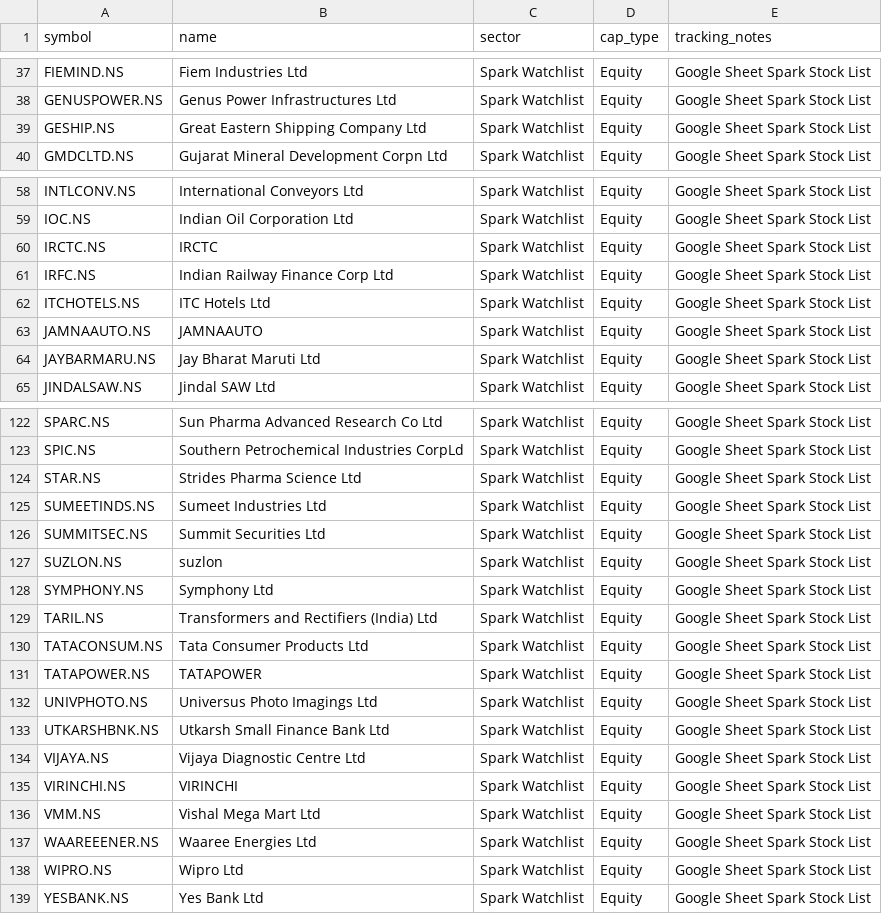
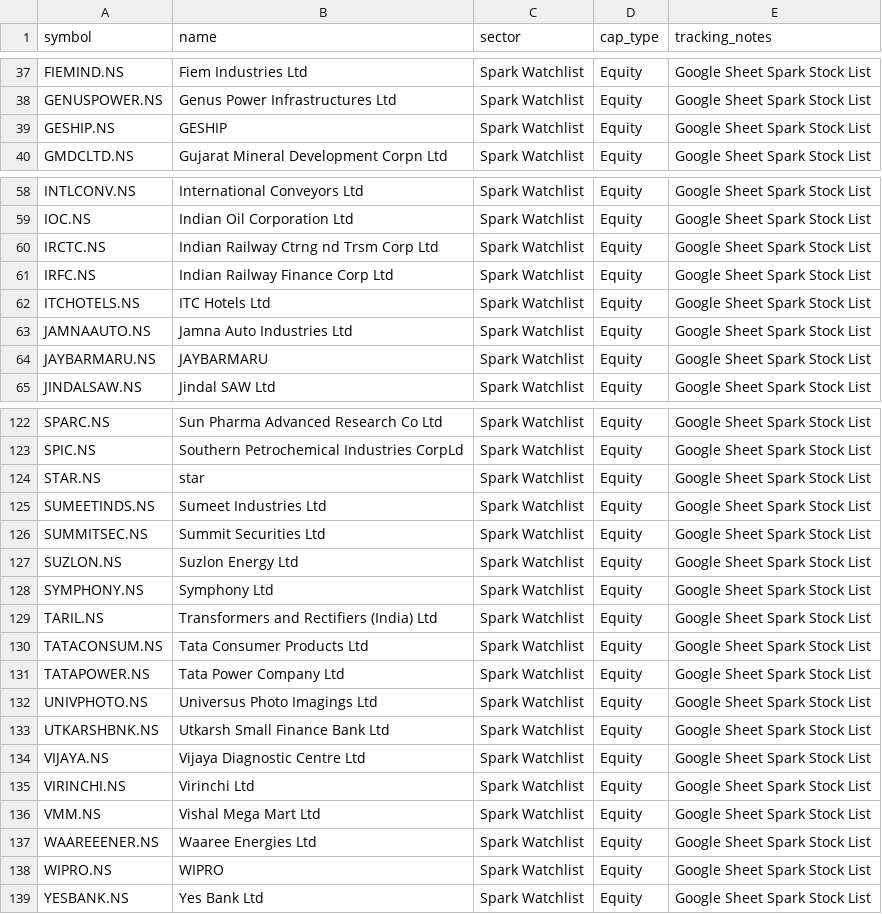
Before and after one commit to digant2207/My-Stocks, a CSV file: stocks_active.csv, drawn as a sheet; only a part is shown, gaps mark what is left out; the diff covers the shown part only.

```diff
--- a/stocks_active.csv
+++ b/stocks_active.csv
@@ -38,3 +38,3 @@ FIEMIND.NS,Fiem Industries Ltd,Spark Watchlist,Equity,Google Sheet Spark Stock L
 GENUSPOWER.NS,Genus Power Infrastructures Ltd,Spark Watchlist,Equity,Google Sheet Spark Stock List
-GESHIP.NS,Great Eastern Shipping Company Ltd,Spark Watchlist,Equity,Google Sheet Spark Stock List
+GESHIP.NS,GESHIP,Spark Watchlist,Equity,Google Sheet Spark Stock List
 GMDCLTD.NS,Gujarat Mineral Development Corpn Ltd,Spark Watchlist,Equity,Google Sheet Spark Stock List
@@ -59,7 +59,7 @@ INTLCONV.NS,International Conveyors Ltd,Spark Watchlist,Equity,Google Sheet Spar
 IOC.NS,Indian Oil Corporation Ltd,Spark Watchlist,Equity,Google Sheet Spark Stock List
-IRCTC.NS,IRCTC,Spark Watchlist,Equity,Google Sheet Spark Stock List
+IRCTC.NS,Indian Railway Ctrng nd Trsm Corp Ltd,Spark Watchlist,Equity,Google Sheet Spark Stock List
 IRFC.NS,Indian Railway Finance Corp Ltd,Spark Watchlist,Equity,Google Sheet Spark Stock List
 ITCHOTELS.NS,ITC Hotels Ltd,Spark Watchlist,Equity,Google Sheet Spark Stock List
-JAMNAAUTO.NS,JAMNAAUTO,Spark Watchlist,Equity,Google Sheet Spark Stock List
-JAYBARMARU.NS,Jay Bharat Maruti Ltd,Spark Watchlist,Equity,Google Sheet Spark Stock List
+JAMNAAUTO.NS,Jamna Auto Industries Ltd,Spark Watchlist,Equity,Google Sheet Spark Stock List
+JAYBARMARU.NS,JAYBARMARU,Spark Watchlist,Equity,Google Sheet Spark Stock List
 JINDALSAW.NS,Jindal SAW Ltd,Spark Watchlist,Equity,Google Sheet Spark Stock List
@@ -123,6 +123,6 @@ SPARC.NS,Sun Pharma Advanced Research Co Ltd,Spark Watchlist,Equity,Google Sheet
 SPIC.NS,Southern Petrochemical Industries CorpLd,Spark Watchlist,Equity,Google Sheet Spark Stock List
-STAR.NS,Strides Pharma Science Ltd,Spark Watchlist,Equity,Google Sheet Spark Stock List
+STAR.NS,star,Spark Watchlist,Equity,Google Sheet Spark Stock List
 SUMEETINDS.NS,Sumeet Industries Ltd,Spark Watchlist,Equity,Google Sheet Spark Stock List
 SUMMITSEC.NS,Summit Securities Ltd,Spark Watchlist,Equity,Google Sheet Spark Stock List
-SUZLON.NS,suzlon,Spark Watchlist,Equity,Google Sheet Spark Stock List
+SUZLON.NS,Suzlon Energy Ltd,Spark Watchlist,Equity,Google Sheet Spark Stock List
 SYMPHONY.NS,Symphony Ltd,Spark Watchlist,Equity,Google Sheet Spark Stock List
@@ -130,3 +130,3 @@ TARIL.NS,Transformers and Rectifiers (India) Ltd,Spark Watchlist,Equity,Google S
 TATACONSUM.NS,Tata Consumer Products Ltd,Spark Watchlist,Equity,Google Sheet Spark Stock List
-TATAPOWER.NS,TATAPOWER,Spark Watchlist,Equity,Google Sheet Spark Stock List
+TATAPOWER.NS,Tata Power Company Ltd,Spark Watchlist,Equity,Google Sheet Spark Stock List
 UNIVPHOTO.NS,Universus Photo Imagings Ltd,Spark Watchlist,Equity,Google Sheet Spark Stock List
@@ -134,6 +134,6 @@ UTKARSHBNK.NS,Utkarsh Small Finance Bank Ltd,Spark Watchlist,Equity,Google Sheet
 VIJAYA.NS,Vijaya Diagnostic Centre Ltd,Spark Watchlist,Equity,Google Sheet Spark Stock List
-VIRINCHI.NS,VIRINCHI,Spark Watchlist,Equity,Google Sheet Spark Stock List
+VIRINCHI.NS,Virinchi Ltd,Spark Watchlist,Equity,Google Sheet Spark Stock List
 VMM.NS,Vishal Mega Mart Ltd,Spark Watchlist,Equity,Google Sheet Spark Stock List
 WAAREEENER.NS,Waaree Energies Ltd,Spark Watchlist,Equity,Google Sheet Spark Stock List
-WIPRO.NS,Wipro Ltd,Spark Watchlist,Equity,Google Sheet Spark Stock List
+WIPRO.NS,WIPRO,Spark Watchlist,Equity,Google Sheet Spark Stock List
 YESBANK.NS,Yes Bank Ltd,Spark Watchlist,Equity,Google Sheet Spark Stock List
```
Also changed, not shown: 11 edited cells elsewhere in this file, stocks.csv, 4 other files.
